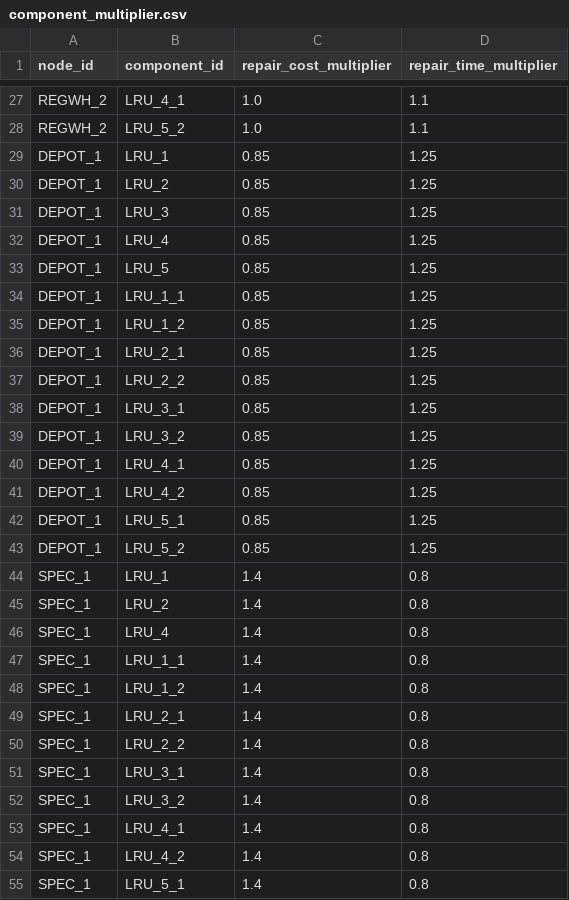
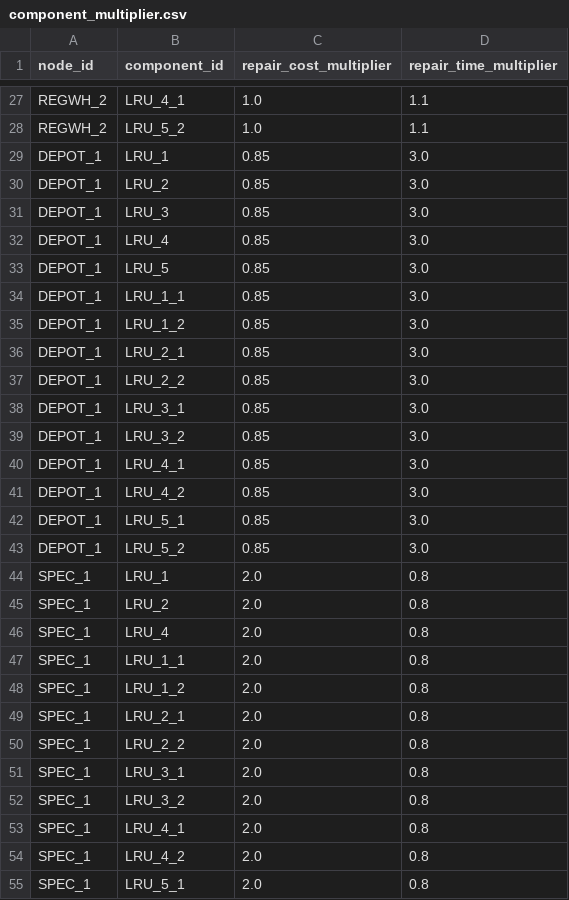
Before and after one commit to OckermanSethGVSU/ISYE_524_W26, a CSV file: level3data/component_multiplier.csv, drawn as a sheet; only a part is shown, gaps mark what is left out; the diff covers the shown part only.

```diff
--- a/level3data/component_multiplier.csv
+++ b/level3data/component_multiplier.csv
@@ -28,28 +28,28 @@ REGWH_2,LRU_4_1,1.0,1.1
 REGWH_2,LRU_5_2,1.0,1.1
-DEPOT_1,LRU_1,0.85,1.25
-DEPOT_1,LRU_2,0.85,1.25
-DEPOT_1,LRU_3,0.85,1.25
-DEPOT_1,LRU_4,0.85,1.25
-DEPOT_1,LRU_5,0.85,1.25
-DEPOT_1,LRU_1_1,0.85,1.25
-DEPOT_1,LRU_1_2,0.85,1.25
-DEPOT_1,LRU_2_1,0.85,1.25
-DEPOT_1,LRU_2_2,0.85,1.25
-DEPOT_1,LRU_3_1,0.85,1.25
-DEPOT_1,LRU_3_2,0.85,1.25
-DEPOT_1,LRU_4_1,0.85,1.25
-DEPOT_1,LRU_4_2,0.85,1.25
-DEPOT_1,LRU_5_1,0.85,1.25
-DEPOT_1,LRU_5_2,0.85,1.25
-SPEC_1,LRU_1,1.4,0.8
-SPEC_1,LRU_2,1.4,0.8
-SPEC_1,LRU_4,1.4,0.8
-SPEC_1,LRU_1_1,1.4,0.8
-SPEC_1,LRU_1_2,1.4,0.8
-SPEC_1,LRU_2_1,1.4,0.8
-SPEC_1,LRU_2_2,1.4,0.8
-SPEC_1,LRU_3_1,1.4,0.8
-SPEC_1,LRU_3_2,1.4,0.8
-SPEC_1,LRU_4_1,1.4,0.8
-SPEC_1,LRU_4_2,1.4,0.8
-SPEC_1,LRU_5_1,1.4,0.8
+DEPOT_1,LRU_1,0.85,3.0
+DEPOT_1,LRU_2,0.85,3.0
+DEPOT_1,LRU_3,0.85,3.0
+DEPOT_1,LRU_4,0.85,3.0
+DEPOT_1,LRU_5,0.85,3.0
+DEPOT_1,LRU_1_1,0.85,3.0
+DEPOT_1,LRU_1_2,0.85,3.0
+DEPOT_1,LRU_2_1,0.85,3.0
+DEPOT_1,LRU_2_2,0.85,3.0
+DEPOT_1,LRU_3_1,0.85,3.0
+DEPOT_1,LRU_3_2,0.85,3.0
+DEPOT_1,LRU_4_1,0.85,3.0
+DEPOT_1,LRU_4_2,0.85,3.0
+DEPOT_1,LRU_5_1,0.85,3.0
+DEPOT_1,LRU_5_2,0.85,3.0
+SPEC_1,LRU_1,2.0,0.8
+SPEC_1,LRU_2,2.0,0.8
+SPEC_1,LRU_4,2.0,0.8
+SPEC_1,LRU_1_1,2.0,0.8
+SPEC_1,LRU_1_2,2.0,0.8
+SPEC_1,LRU_2_1,2.0,0.8
+SPEC_1,LRU_2_2,2.0,0.8
+SPEC_1,LRU_3_1,2.0,0.8
+SPEC_1,LRU_3_2,2.0,0.8
+SPEC_1,LRU_4_1,2.0,0.8
+SPEC_1,LRU_4_2,2.0,0.8
+SPEC_1,LRU_5_1,2.0,0.8
```
Also changed, not shown: 42 edited cells elsewhere in this file, level0output/flow_output.csv, level1output/flow_output.csv, 49 other files.
